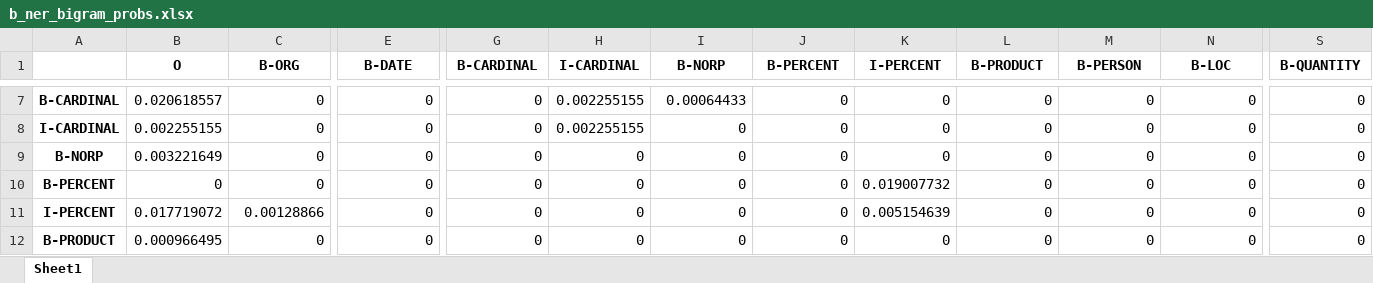
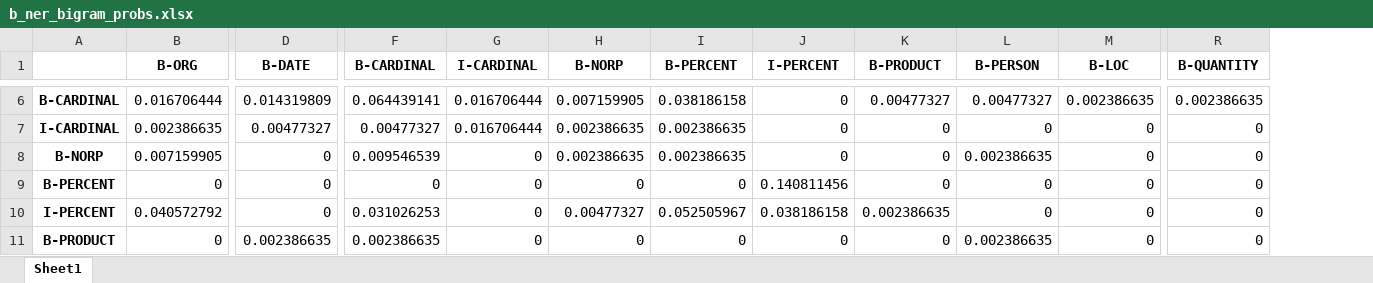
Before and after one commit to KhelladiSidali/NLP-1, an Excel workbook: excel/b_ner_bigram_probs.xlsx, sheet Sheet1, drawn as a sheet; only a part is shown, gaps mark what is left out; values as stored, in another font and other column widths than the file's, no borders; removed rows and columns are numbered as before the commit, all else as after; the diff covers the shown part only; the diff names each change by its address in the sheet, - before the commit and + after, or states it on an @@ line.

```diff
--- a/excel/b_ner_bigram_probs.xlsx (sheet Sheet1)
+++ b/excel/b_ner_bigram_probs.xlsx (sheet Sheet1)
-column B (O), rows 7-12: 0.020618557 | 0.002255155 | 0.003221649 | 0 | 0.017719072 | 0.000966495
-B6 (B-ORG): 0
+B6 (B-ORG): 0.016706444
-D6 (B-DATE): 0
+D6 (B-DATE): 0.014319809
-F6 (B-CARDINAL): 0
+F6 (B-CARDINAL): 0.064439141
-G6:G7 (I-CARDINAL): 0.002255155
+G6:G7 (I-CARDINAL): 0.016706444
-H6 (B-NORP): 0.00064433
+H6 (B-NORP): 0.007159905
-I6 (B-PERCENT): 0
+I6 (B-PERCENT): 0.038186158
-K6 (B-PRODUCT): 0
+K6 (B-PRODUCT): 0.00477327
-L6 (B-PERSON): 0
+L6 (B-PERSON): 0.00477327
-M6 (B-LOC): 0
+M6 (B-LOC): 0.002386635
-R6 (B-QUANTITY): 0
+R6 (B-QUANTITY): 0.002386635
-B7 (B-ORG): 0
+B7 (B-ORG): 0.002386635
-D7 (B-DATE): 0
+D7 (B-DATE): 0.00477327
-F7 (B-CARDINAL): 0
+F7 (B-CARDINAL): 0.00477327
-H7:H8 (B-NORP): 0
+H7:H8 (B-NORP): 0.002386635
-I7:I8 (B-PERCENT): 0
+I7:I8 (B-PERCENT): 0.002386635
-B8 (B-ORG): 0
+B8 (B-ORG): 0.007159905
-F8 (B-CARDINAL): 0
+F8 (B-CARDINAL): 0.009546539
-L8 (B-PERSON): 0
+L8 (B-PERSON): 0.002386635
-J9 (I-PERCENT): 0.019007732
+J9 (I-PERCENT): 0.140811456
-B10 (B-ORG): 0.00128866
+B10 (B-ORG): 0.040572792
-F10 (B-CARDINAL): 0
+F10 (B-CARDINAL): 0.031026253
-H10 (B-NORP): 0
+H10 (B-NORP): 0.00477327
-I10 (B-PERCENT): 0
+I10 (B-PERCENT): 0.052505967
-J10 (I-PERCENT): 0.005154639
+J10 (I-PERCENT): 0.038186158
-K10 (B-PRODUCT): 0
+K10 (B-PRODUCT): 0.002386635
-D11 (B-DATE): 0
+D11 (B-DATE): 0.002386635
-F11 (B-CARDINAL): 0
+F11 (B-CARDINAL): 0.002386635
-L11 (B-PERSON): 0
+L11 (B-PERSON): 0.002386635
```
Also changed, not shown: 1 removed row and 59 edited cells elsewhere in this sheet, excel/b_ner_unigram_probs.xlsx, excel/bigram_probs.xlsx, 6 other files.
